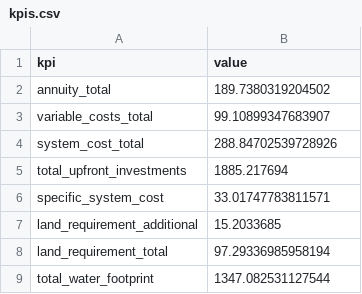
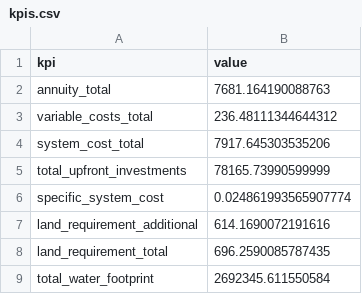
Before and after one commit to rl-institut/oemof-tabular-plugins, a CSV file: examples/results/arusi/output/kpis.csv, drawn as a sheet.

```diff
--- a/examples/results/arusi/output/kpis.csv
+++ b/examples/results/arusi/output/kpis.csv
@@ -1,9 +1,9 @@
 kpi,value
-annuity_total,189.7380319204502
-variable_costs_total,99.10899347683907
-system_cost_total,288.84702539728926
-total_upfront_investments,1885.217694
-specific_system_cost,33.01747783811571
-land_requirement_additional,15.2033685
-land_requirement_total,97.29336985958194
-total_water_footprint,1347.082531127544
+annuity_total,7681.164190088763
+variable_costs_total,236.48111344644312
+system_cost_total,7917.645303535206
+total_upfront_investments,78165.73990599999
+specific_system_cost,0.024861993565907774
+land_requirement_additional,614.1690072191616
+land_requirement_total,696.2590085787435
+total_water_footprint,2692345.611550584
```
Also changed, not shown: examples/results/arusi/output/all_scalars.csv, examples/results/arusi/output/capacities.csv, 7 other files.
